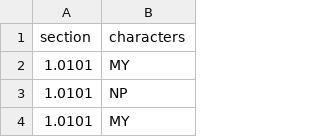
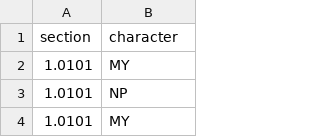
Before and after one commit to skojaku/adv-net-sci-course, a CSV file: data/les_miserable/section_character_table.csv, drawn as a sheet; only a part is shown.

Commit message:
Update section_character_table.csv

```diff
--- a/data/les_miserable/section_character_table.csv
+++ b/data/les_miserable/section_character_table.csv
@@ -1,2 +1,2 @@
-section,characters
+section,character
 1.0101,MY
```
